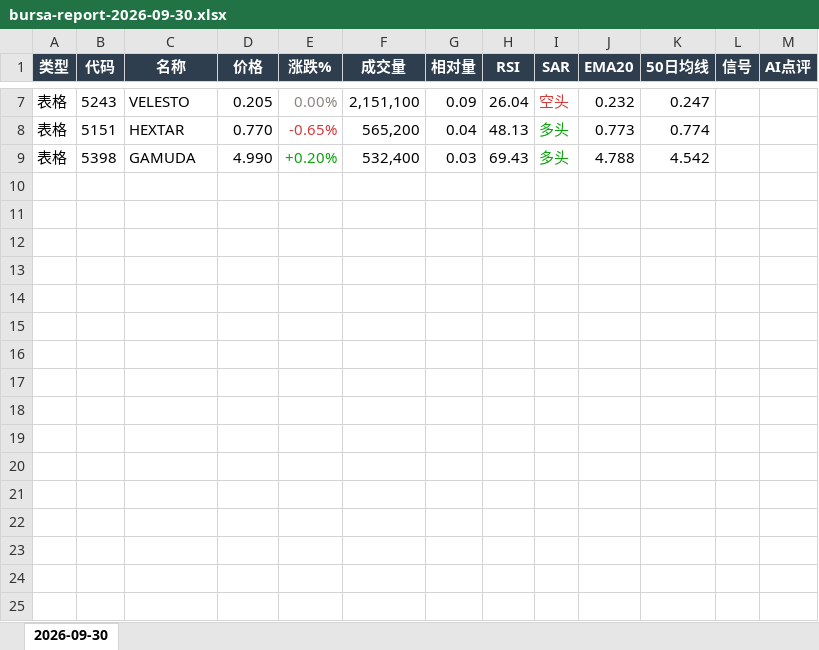
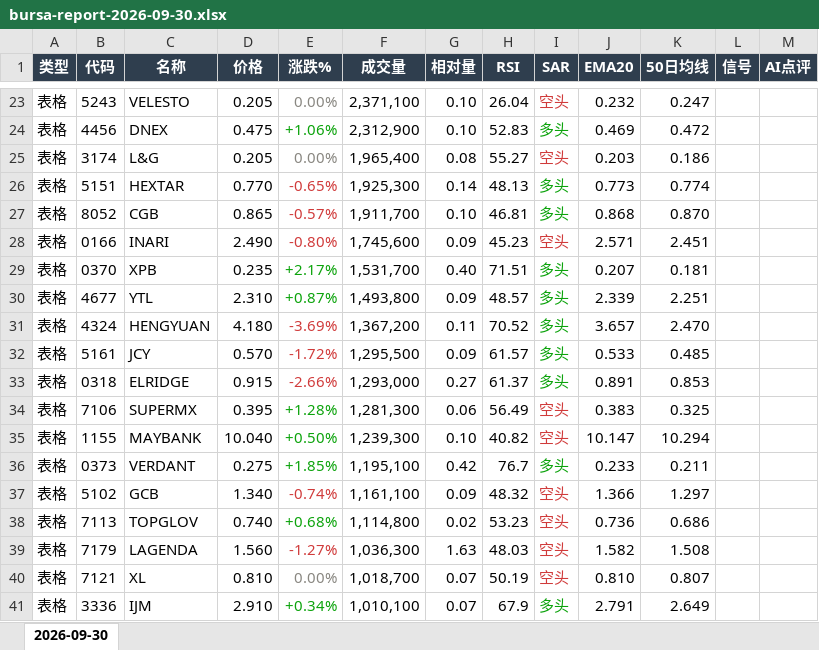
Before and after one commit to CJA231/Bursa-bot, an Excel workbook: docs/downloads/2026-09-30/bursa-report-2026-09-30.xlsx, sheet 2026-09-30, drawn as a sheet; only a part is shown, gaps mark what is left out; values as stored, in another font and other column widths than the file's, no borders; removed rows and columns are numbered as before the commit, all else as after; the diff covers the shown part only; the diff names each change by its address in the sheet, - before the commit and + after, or states it on an @@ line.

```diff
--- a/docs/downloads/2026-09-30/bursa-report-2026-09-30.xlsx (sheet 2026-09-30)
+++ b/docs/downloads/2026-09-30/bursa-report-2026-09-30.xlsx (sheet 2026-09-30)
-F23 (成交量): 2,151,100
+F23 (成交量): 2,371,100
-G23 (相对量): 0.09
+G23 (相对量): 0.10
+row 24: 表格 | 4456 | DNEX | 0.475 | +1.06% | 2,312,900 | 0.10 | 52.83 | 多头 | 0.469 | 0.472
+row 25: 表格 | 3174 | L&G | 0.205 | 0.00% | 1,965,400 | 0.08 | 55.27 | 空头 | 0.203 | 0.186
-F26 (成交量): 565,200
+F26 (成交量): 1,925,300
-G26 (相对量): 0.04
+G26 (相对量): 0.14
-row 9: 表格 | 5398 | GAMUDA | 4.990 | +0.20% | 532,400 | 0.03 | 69.43 | 多头 | 4.788 | 4.542
+row 27: 表格 | 8052 | CGB | 0.865 | -0.57% | 1,911,700 | 0.10 | 46.81 | 多头 | 0.868 | 0.870
+row 28: 表格 | 0166 | INARI | 2.490 | -0.80% | 1,745,600 | 0.09 | 45.23 | 空头 | 2.571 | 2.451
+row 29: 表格 | 0370 | XPB | 0.235 | +2.17% | 1,531,700 | 0.40 | 71.51 | 多头 | 0.207 | 0.181
+row 30: 表格 | 4677 | YTL | 2.310 | +0.87% | 1,493,800 | 0.09 | 48.57 | 多头 | 2.339 | 2.251
+row 31: 表格 | 4324 | HENGYUAN | 4.180 | -3.69% | 1,367,200 | 0.11 | 70.52 | 多头 | 3.657 | 2.470
+row 32: 表格 | 5161 | JCY | 0.570 | -1.72% | 1,295,500 | 0.09 | 61.57 | 多头 | 0.533 | 0.485
+row 33: 表格 | 0318 | ELRIDGE | 0.915 | -2.66% | 1,293,000 | 0.27 | 61.37 | 多头 | 0.891 | 0.853
+row 34: 表格 | 7106 | SUPERMX | 0.395 | +1.28% | 1,281,300 | 0.06 | 56.49 | 空头 | 0.383 | 0.325
+row 35: 表格 | 1155 | MAYBANK | 10.040 | +0.50% | 1,239,300 | 0.10 | 40.82 | 空头 | 10.147 | 10.294
+row 36: 表格 | 0373 | VERDANT | 0.275 | +1.85% | 1,195,100 | 0.42 | 76.7 | 多头 | 0.233 | 0.211
+row 37: 表格 | 5102 | GCB | 1.340 | -0.74% | 1,161,100 | 0.09 | 48.32 | 空头 | 1.366 | 1.297
+row 38: 表格 | 7113 | TOPGLOV | 0.740 | +0.68% | 1,114,800 | 0.02 | 53.23 | 空头 | 0.736 | 0.686
+row 39: 表格 | 7179 | LAGENDA | 1.560 | -1.27% | 1,036,300 | 1.63 | 48.03 | 空头 | 1.582 | 1.508
+row 40: 表格 | 7121 | XL | 0.810 | 0.00% | 1,018,700 | 0.07 | 50.19 | 空头 | 0.810 | 0.807
+row 41: 表格 | 3336 | IJM | 2.910 | +0.34% | 1,010,100 | 0.07 | 67.9 | 多头 | 2.791 | 2.649
```
Also changed, not shown: 40 added rows, 2 removed rows, 19 edited cells and cell formats elsewhere in this sheet, docs/downloads/bursa-report-last7.xlsx, 50 other files.
